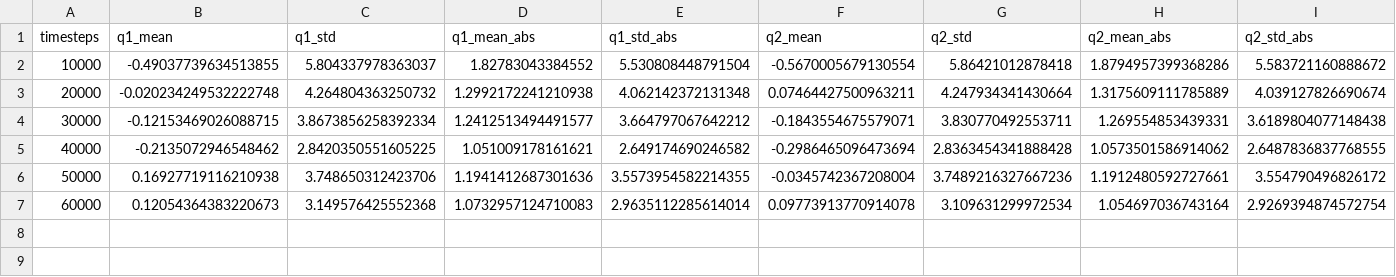
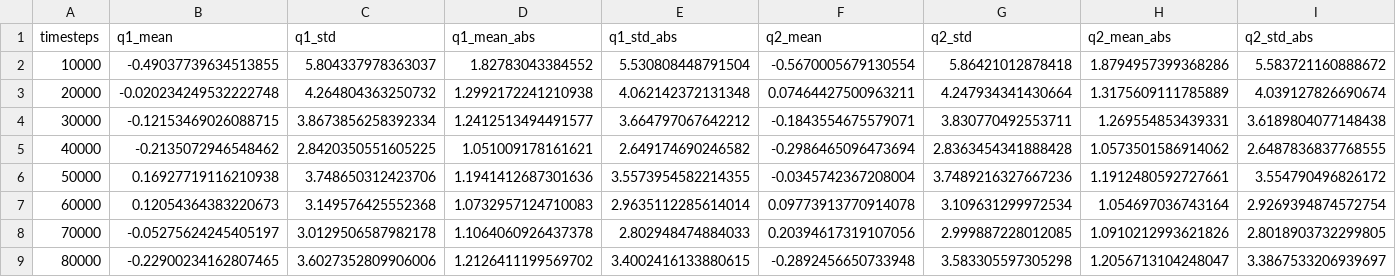
Before and after one commit to samasat5/LunarLanding_DDPG-TD3, a CSV file: logs_td3/stats/stats_log.csv, drawn as a sheet; only a part is shown; rows hold the shown columns only; the diff names each change by its address in the sheet, - before the commit and + after, or states it on an @@ line.

```diff
--- a/logs_td3/stats/stats_log.csv
+++ b/logs_td3/stats/stats_log.csv
+row 8: 70000 | -0.05275624245405197 | 3.0129506587982178 | 1.1064060926437378 | 2.802948474884033 | 0.20394617319107056 | 2.999887228012085 | 1.0910212993621826 | 2.8018903732299805
+row 9: 80000 | -0.22900234162807465 | 3.6027352809906006 | 1.2126411199569702 | 3.4002416133880615 | -0.2892456650733948 | 3.583305597305298 | 1.2056713104248047 | 3.3867533206939697
```
Also changed, not shown: 3 other files.
